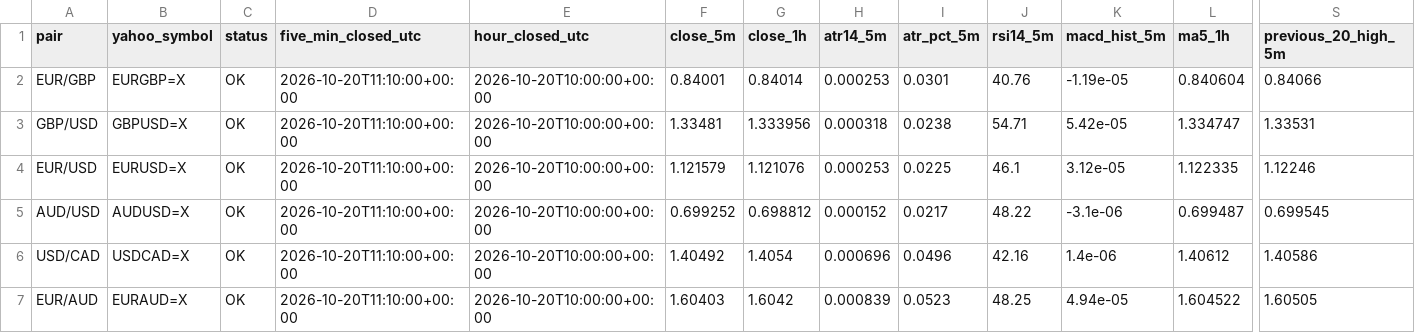
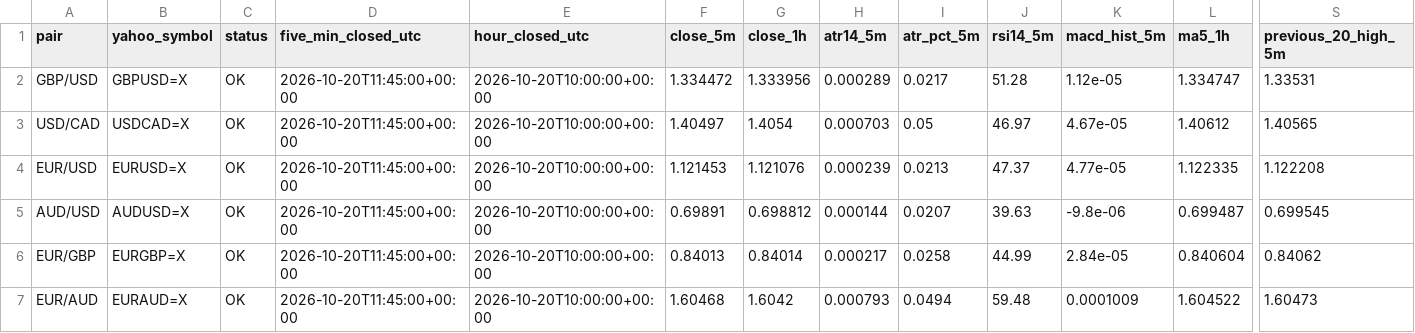
Before and after one commit to reonest/fx12-auto-analysis, a CSV file: docs/fx12_screening.csv, drawn as a sheet; only a part is shown, gaps mark what is left out; removed rows and columns are numbered as before the commit, all else as after; rows hold the shown columns only; the diff covers the shown part only; the diff names each change by its address in the sheet, - before the commit and + after, or states it on an @@ line.

```diff
--- a/docs/fx12_screening.csv
+++ b/docs/fx12_screening.csv
-row 2: EUR/GBP | EURGBP=X | OK | 2026-10-20T11:10:00+00:00 | 2026-10-20T10:00:00+00:00 | 0.84001 | 0.84014 | 0.000253 | 0.0301 | 40.76 | -1.19e-05 | 0.840604 | 0.84066
-D2 (five_min_closed_utc): 2026-10-20T11:10:00+00:00
+D2 (five_min_closed_utc): 2026-10-20T11:45:00+00:00
-F2 (close_5m): 1.33481
+F2 (close_5m): 1.334472
-H2 (atr14_5m): 0.000318
+H2 (atr14_5m): 0.000289
-I2 (atr_pct_5m): 0.0238
+I2 (atr_pct_5m): 0.0217
-J2 (rsi14_5m): 54.71
+J2 (rsi14_5m): 51.28
-K2 (macd_hist_5m): 5.42e-05
+K2 (macd_hist_5m): 1.12e-05
+row 3: USD/CAD | USDCAD=X | OK | 2026-10-20T11:45:00+00:00 | 2026-10-20T10:00:00+00:00 | 1.40497 | 1.4054 | 0.000703 | 0.05 | 46.97 | 4.67e-05 | 1.40612 | 1.40565
-D4:D5 (five_min_closed_utc): 2026-10-20T11:10:00+00:00
+D4:D5 (five_min_closed_utc): 2026-10-20T11:45:00+00:00
-F4 (close_5m): 1.121579
+F4 (close_5m): 1.121453
-H4 (atr14_5m): 0.000253
+H4 (atr14_5m): 0.000239
-I4 (atr_pct_5m): 0.0225
+I4 (atr_pct_5m): 0.0213
-J4 (rsi14_5m): 46.1
+J4 (rsi14_5m): 47.37
-K4 (macd_hist_5m): 3.12e-05
+K4 (macd_hist_5m): 4.77e-05
-S4 (previous_20_high_5m): 1.12246
+S4 (previous_20_high_5m): 1.122208
-F5 (close_5m): 0.699252
+F5 (close_5m): 0.69891
-H5 (atr14_5m): 0.000152
+H5 (atr14_5m): 0.000144
-I5 (atr_pct_5m): 0.0217
+I5 (atr_pct_5m): 0.0207
-J5 (rsi14_5m): 48.22
+J5 (rsi14_5m): 39.63
-K5 (macd_hist_5m): -3.1e-06
+K5 (macd_hist_5m): -9.8e-06
-row 6: USD/CAD | USDCAD=X | OK | 2026-10-20T11:10:00+00:00 | 2026-10-20T10:00:00+00:00 | 1.40492 | 1.4054 | 0.000696 | 0.0496 | 42.16 | 1.4e-06 | 1.40612 | 1.40586
+row 6: EUR/GBP | EURGBP=X | OK | 2026-10-20T11:45:00+00:00 | 2026-10-20T10:00:00+00:00 | 0.84013 | 0.84014 | 0.000217 | 0.0258 | 44.99 | 2.84e-05 | 0.840604 | 0.84062
-D7 (five_min_closed_utc): 2026-10-20T11:10:00+00:00
+D7 (five_min_closed_utc): 2026-10-20T11:45:00+00:00
-F7 (close_5m): 1.60403
+F7 (close_5m): 1.60468
-H7 (atr14_5m): 0.000839
+H7 (atr14_5m): 0.000793
-I7 (atr_pct_5m): 0.0523
+I7 (atr_pct_5m): 0.0494
-J7 (rsi14_5m): 48.25
+J7 (rsi14_5m): 59.48
-K7 (macd_hist_5m): 4.94e-05
+K7 (macd_hist_5m): 0.0001009
-S7 (previous_20_high_5m): 1.60505
+S7 (previous_20_high_5m): 1.60473
```
Also changed, not shown: 43 edited cells elsewhere in this file, 2 other files.
